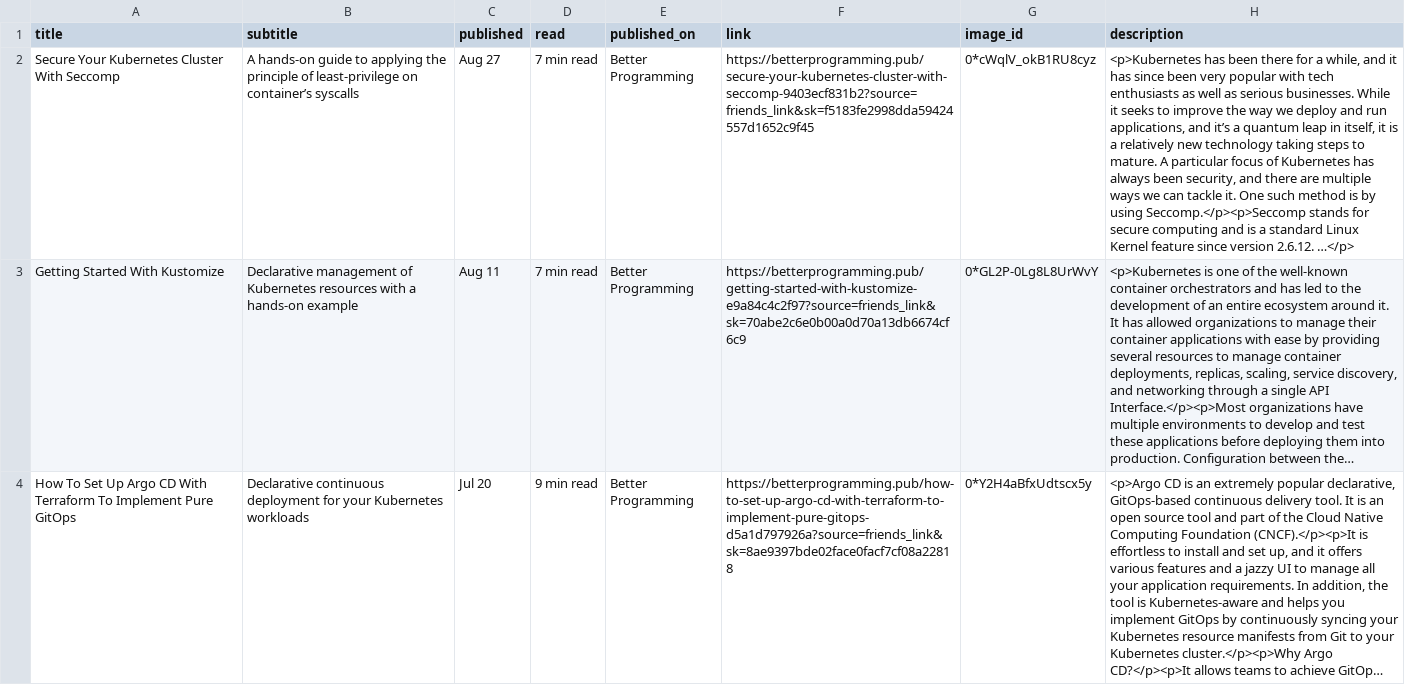
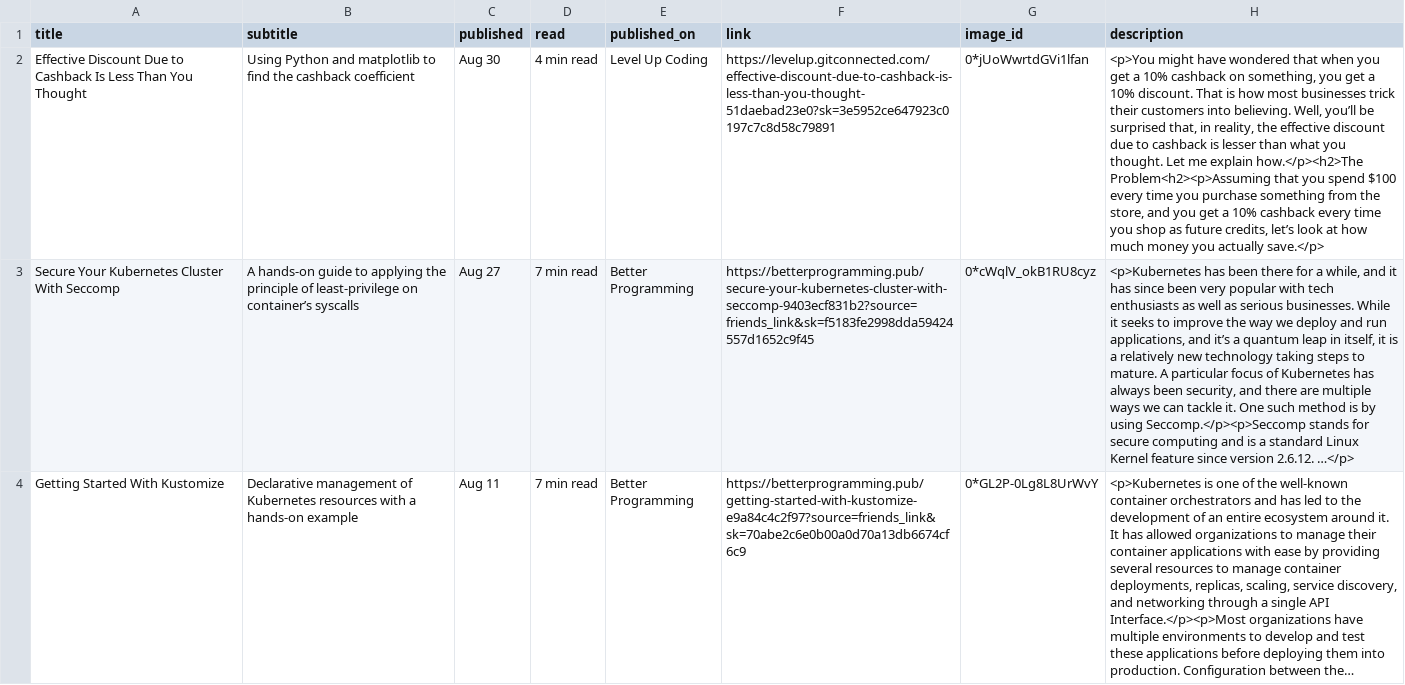
Before and after one commit to bharatmicrosystems/gauravdevops.com, a CSV file: assets/js/medium.csv, drawn as a sheet; only a part is shown; the shorter side is filled out with more unchanged rows; long unchanged cells end in …; the diff names each change by its address in the sheet, - before the commit and + after, or states it on an @@ line.

Commit message:
Update medium.csv

```diff
--- a/assets/js/medium.csv
+++ b/assets/js/medium.csv
+row 2: Effective Discount Due to Cashback Is Less Than You Thought | Using Python and matplotlib to find the cashback coefficient | Aug 30 | 4 min read | Level Up Coding | https://levelup.gitconnected.com/effective-discount-due-to-cashback-is-less-than-you-thought-51daebad23e0?sk=3e5952ce647923c0197c7c8d58c79891 | 0*jUoWwrtdGVi1lfan | <p>You might have wondered that when you get a 10% cashback on something, you get a 10% discount. That is how most businesses trick their customers into believing. Well, you’ll be surprised that, in reality, the effective discount due to cashback is lesser than what you thought. Let me explain how.</p><h2>The Problem<h2><p>Assuming that you spend $100 every time you purchase something from the store, and you get a 10% cashback every time you shop as future credits, let’s look at how much money you actually save.</p>
```
